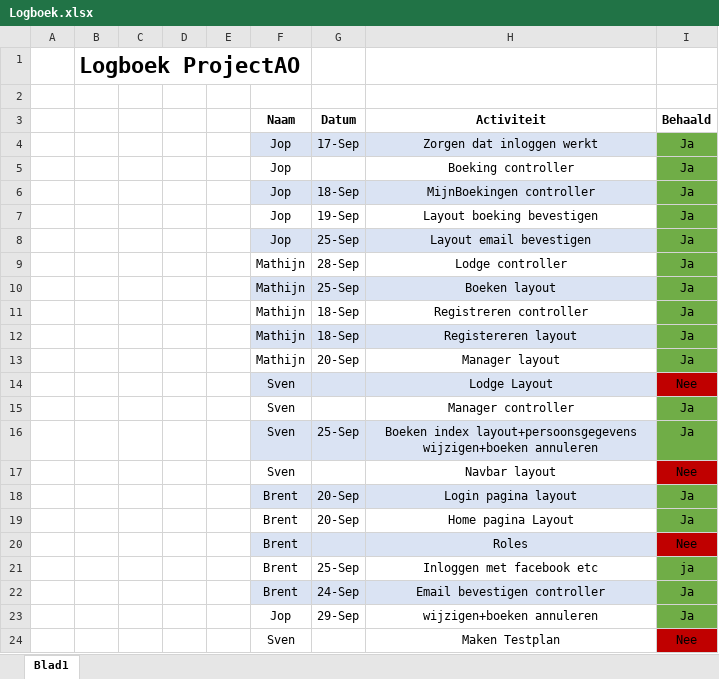
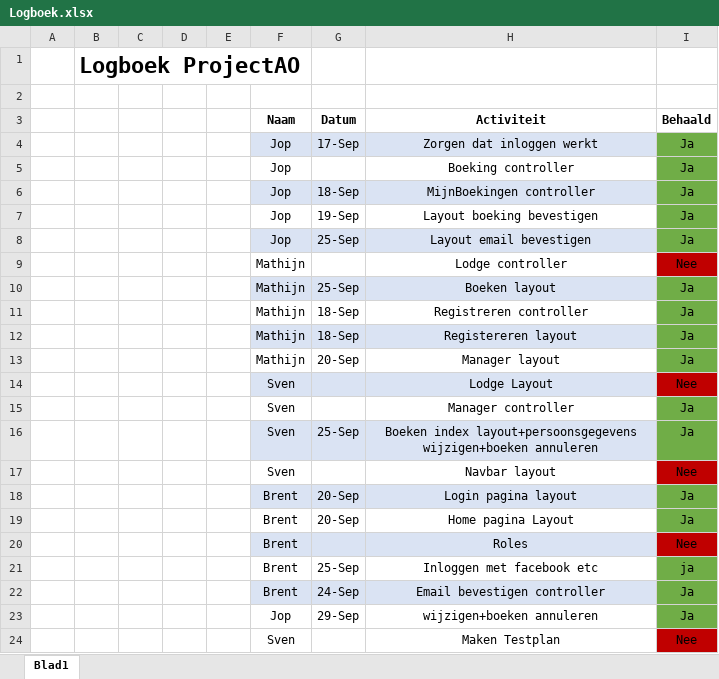
Before and after one commit to MathijnDiskTokkie/KampementKunja, an Excel workbook: Logboek.xlsx, sheet Blad1, drawn as a sheet; values as stored, in another font and other column widths than the file's, no borders; the diff names each change by its address in the sheet, - before the commit and + after, or states it on an @@ line.

```diff
--- a/Logboek.xlsx (sheet Blad1)
+++ b/Logboek.xlsx (sheet Blad1)
-G9 (Datum): 28-Sep
+G9 (Datum): (empty)
-I9 (Behaald): Ja
+I9 (Behaald): Nee
-I9 fill: #70AD47
+I9 fill: #C00000
```
Also changed, not shown: 19 other files.
